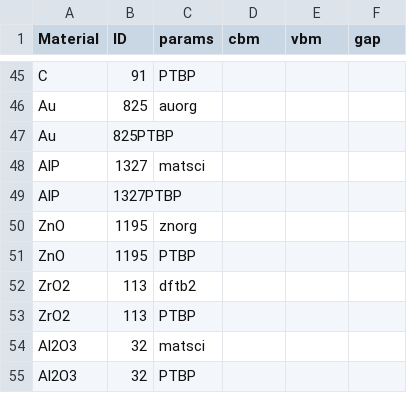
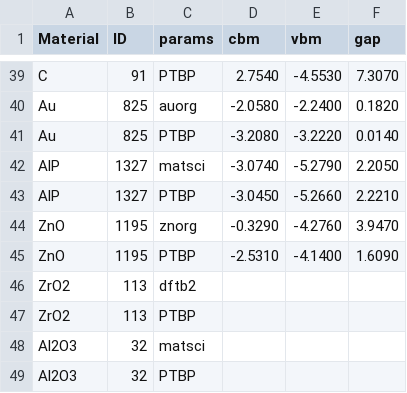
Before and after one commit to usnistgov/chipstb, a CSV file: chipstb/results.csv, drawn as a sheet; only a part is shown, gaps mark what is left out; removed rows and columns are numbered as before the commit, all else as after; the diff covers the shown part only; the diff names each change by its address in the sheet, - before the commit and + after, or states it on an @@ line.

```diff
--- a/chipstb/results.csv
+++ b/chipstb/results.csv
-D39 (cbm): (empty)
+D39 (cbm): 2.7540
-E39 (vbm): (empty)
+E39 (vbm): -4.5530
-F39 (gap): (empty)
+F39 (gap): 7.3070
-D40 (cbm): (empty)
+D40 (cbm): -2.0580
-E40 (vbm): (empty)
+E40 (vbm): -2.2400
-F40 (gap): (empty)
+F40 (gap): 0.1820
-row 47: Au | 825PTBP
+row 41: Au | 825 | PTBP | -3.2080 | -3.2220 | 0.0140
-D42 (cbm): (empty)
+D42 (cbm): -3.0740
-E42 (vbm): (empty)
+E42 (vbm): -5.2790
-F42 (gap): (empty)
+F42 (gap): 2.2050
-row 49: AlP | 1327PTBP
+row 43: AlP | 1327 | PTBP | -3.0450 | -5.2660 | 2.2210
-D44 (cbm): (empty)
+D44 (cbm): -0.3290
-E44 (vbm): (empty)
+E44 (vbm): -4.2760
-F44 (gap): (empty)
+F44 (gap): 3.9470
-D45 (cbm): (empty)
+D45 (cbm): -2.5310
-E45 (vbm): (empty)
+E45 (vbm): -4.1400
-F45 (gap): (empty)
+F45 (gap): 1.6090
```
Also changed, not shown: 6 removed rows and 61 edited cells elsewhere in this file.
